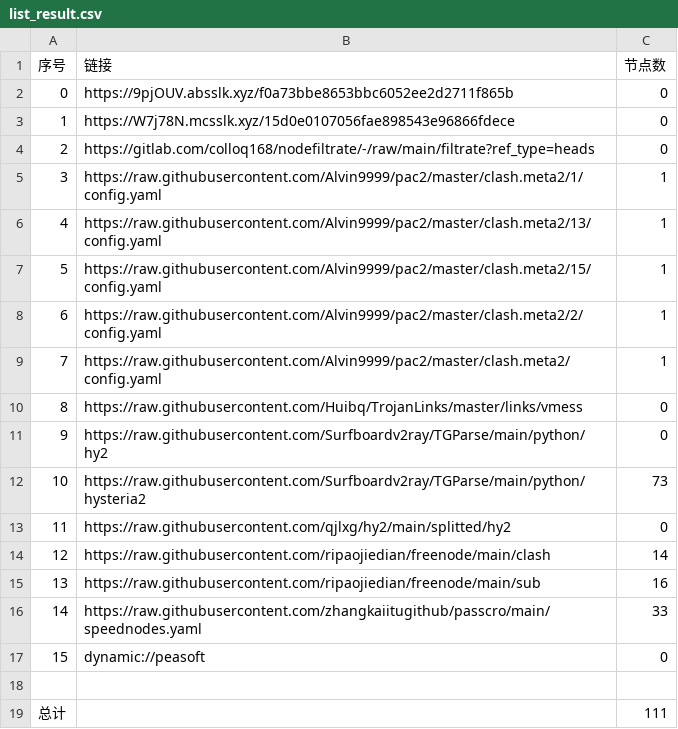
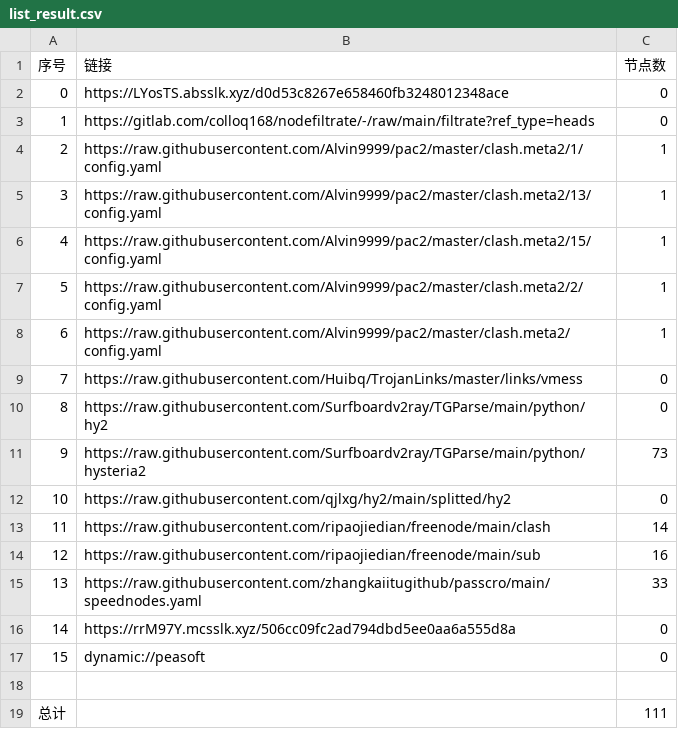
Before and after one commit to leo-qin815/AutoMergePublicNodes, a CSV file: list_result.csv, drawn as a sheet; removed rows and columns are numbered as before the commit, all else as after; the diff names each change by its address in the sheet, - before the commit and + after, or states it on an @@ line.

```diff
--- a/list_result.csv
+++ b/list_result.csv
-B2 (链接): https://9pjOUV.absslk.xyz/f0a73bbe8653bbc6052ee2d2711f865b
+B2 (链接): https://LYosTS.absslk.xyz/d0d53c8267e658460fb3248012348ace
-row 3: 1 | https://W7j78N.mcsslk.xyz/15d0e0107056fae898543e96866fdece | 0
@@ column A (序号) renumbered between rows 3 and 15 @@
+row 16: 14 | https://rrM97Y.mcsslk.xyz/506cc09fc2ad794dbd5ee0aa6a555d8a | 0
```
Also changed, not shown: 22 other files.
